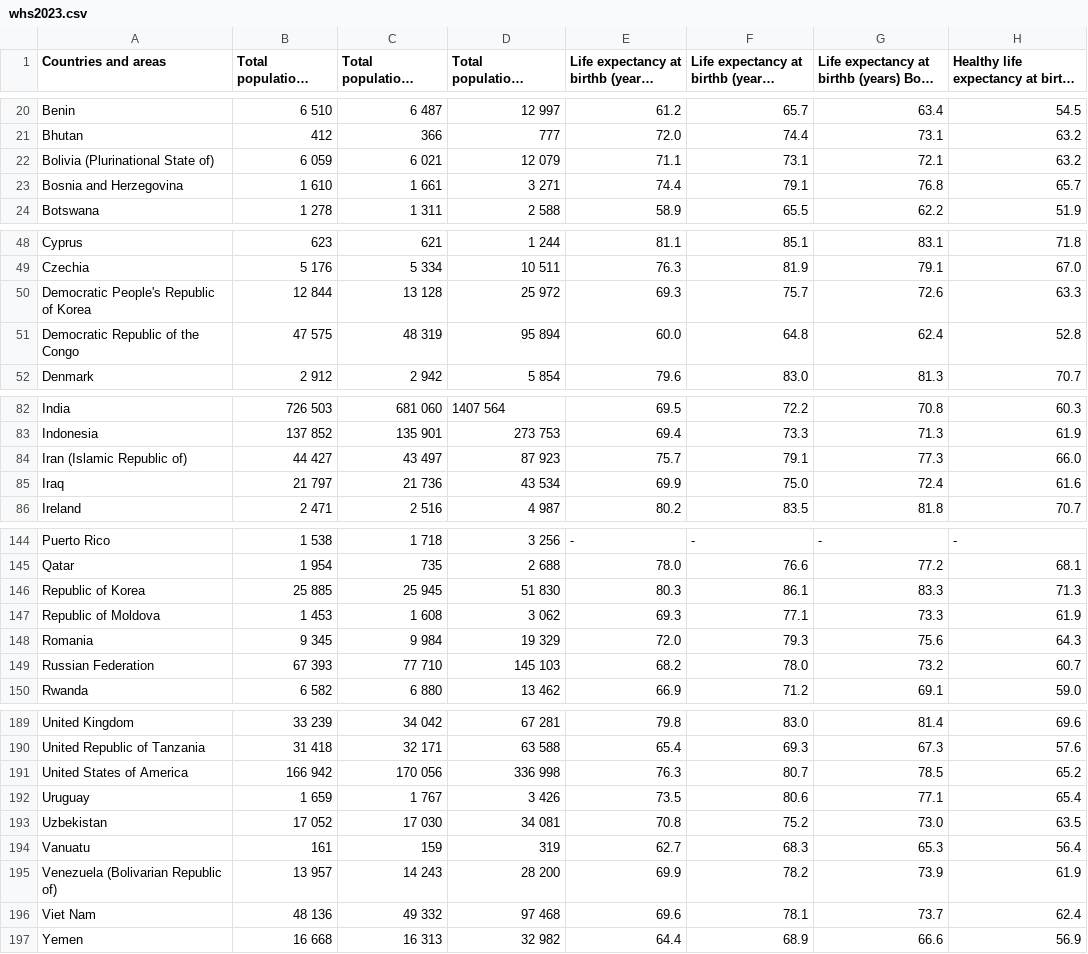
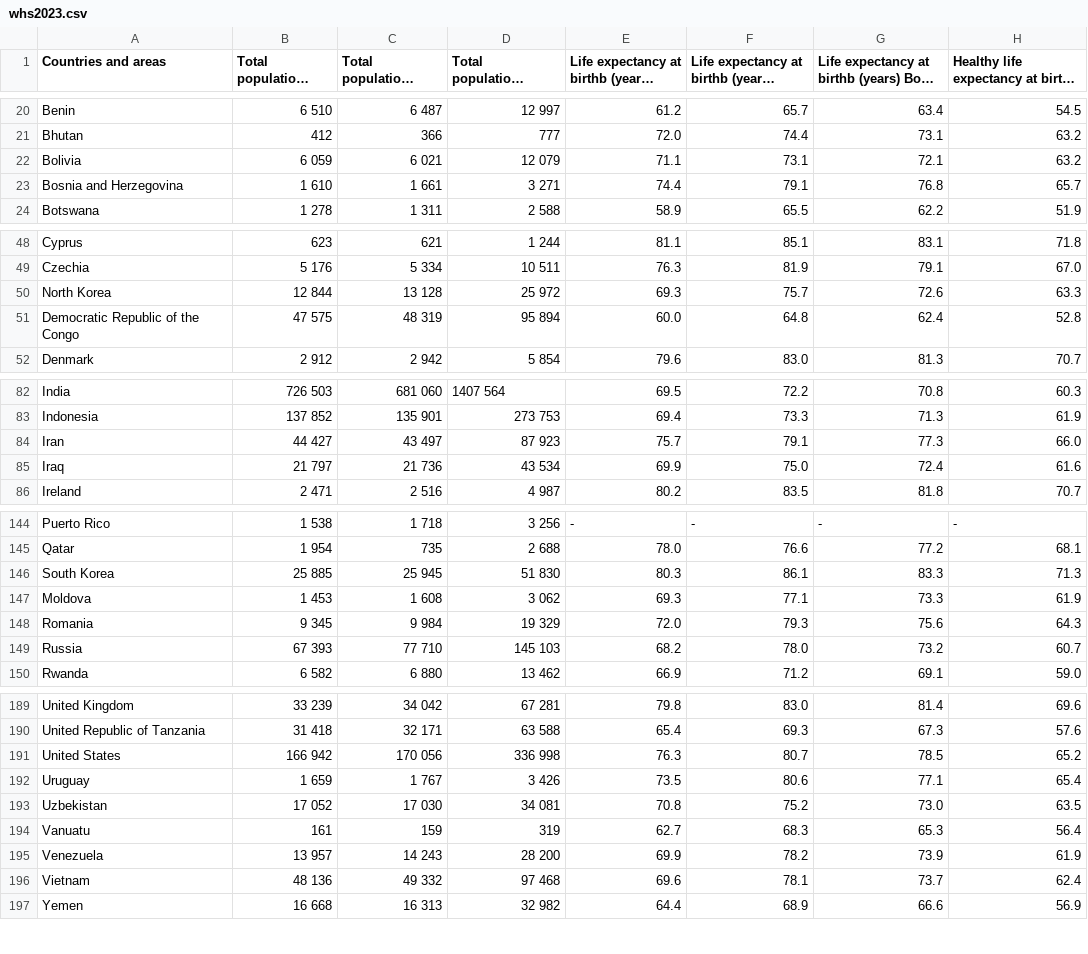
Before and after one commit to ScotsDunn/3220Project, a CSV file: Data/whs2023.csv, drawn as a sheet; only a part is shown, gaps mark what is left out; long unchanged cells end in …; the diff covers the shown part only; the diff names each change by its address in the sheet, - before the commit and + after, or states it on an @@ line.

Commit message:
Update whs2023.csv

```diff
--- a/Data/whs2023.csv
+++ b/Data/whs2023.csv
-A22 (Countries and areas): Bolivia (Plurinational State of)
+A22 (Countries and areas): Bolivia
-A50 (Countries and areas): Democratic People's Republic of Korea
+A50 (Countries and areas): North Korea
-A84 (Countries and areas): Iran (Islamic Republic of)
+A84 (Countries and areas): Iran
-A146 (Countries and areas): Republic of Korea
+A146 (Countries and areas): South Korea
-A147 (Countries and areas): Republic of Moldova
+A147 (Countries and areas): Moldova
-A149 (Countries and areas): Russian Federation
+A149 (Countries and areas): Russia
-A191 (Countries and areas): United States of America
+A191 (Countries and areas): United States
-A195 (Countries and areas): Venezuela (Bolivarian Republic of)
+A195 (Countries and areas): Venezuela
-A196 (Countries and areas): Viet Nam
+A196 (Countries and areas): Vietnam
```
Also changed, not shown: 4 edited cells elsewhere in this file.
